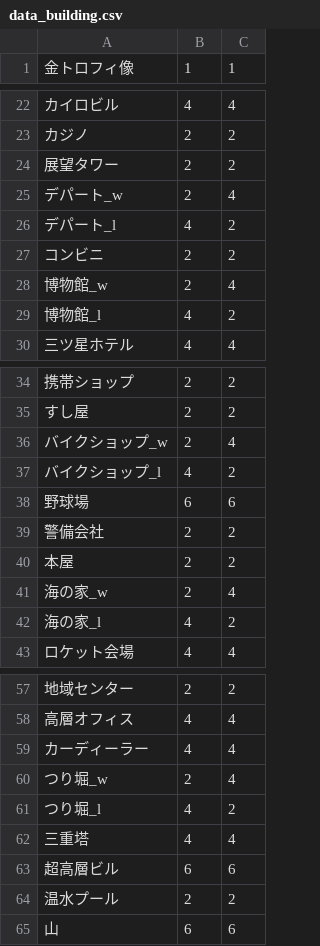
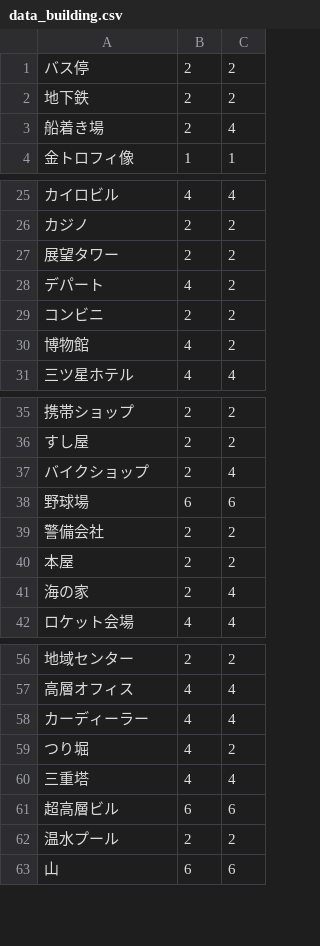
Before and after one commit to Archives-of-Szkieletor37/hakoniwa_towns, a CSV file: test_MakePossiblePosition/test_Makedb/data_building.csv, drawn as a sheet; only a part is shown, gaps mark what is left out; removed rows and columns are numbered as before the commit, all else as after; the diff covers the shown part only; the diff names each change by its address in the sheet, - before the commit and + after, or states it on an @@ line.

```diff
--- a/test_MakePossiblePosition/test_Makedb/data_building.csv
+++ b/test_MakePossiblePosition/test_Makedb/data_building.csv
+row 1: バス停 | 2 | 2
+row 2: 地下鉄 | 2 | 2
+row 3: 船着き場 | 2 | 4
-row 25: デパート_w | 2 | 4
-A28: デパート_l
+A28: デパート
-row 28: 博物館_w | 2 | 4
-A30: 博物館_l
+A30: 博物館
-A37: バイクショップ_w
+A37: バイクショップ
-row 37: バイクショップ_l | 4 | 2
-A41: 海の家_w
+A41: 海の家
-row 42: 海の家_l | 4 | 2
-row 60: つり堀_w | 2 | 4
-A59: つり堀_l
+A59: つり堀
```
Also changed, not shown: 3 removed rows and 4 edited cells elsewhere in this file, 8 other files.
